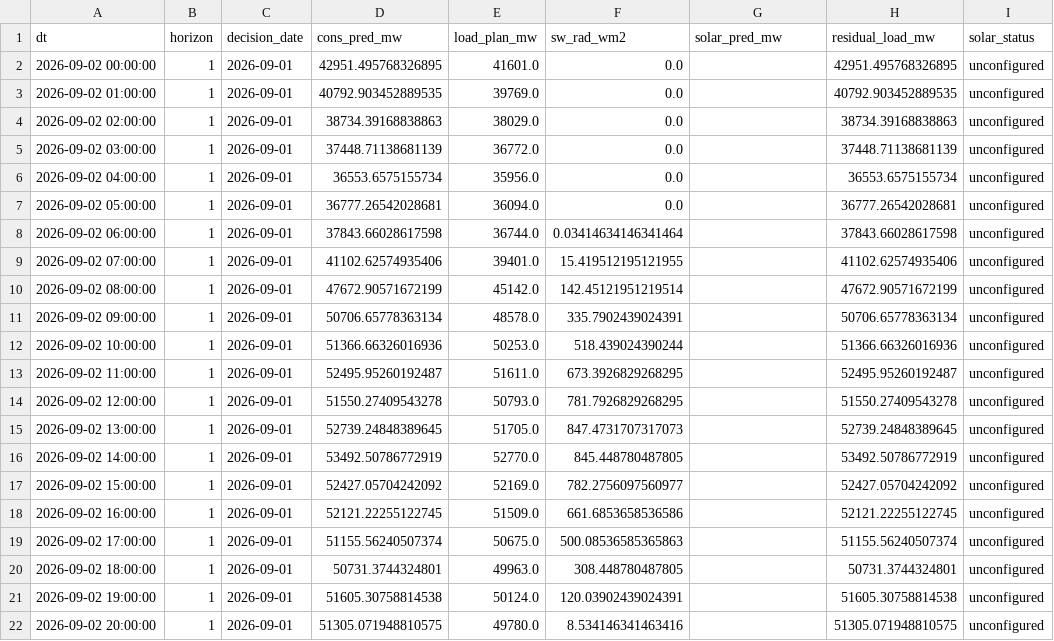
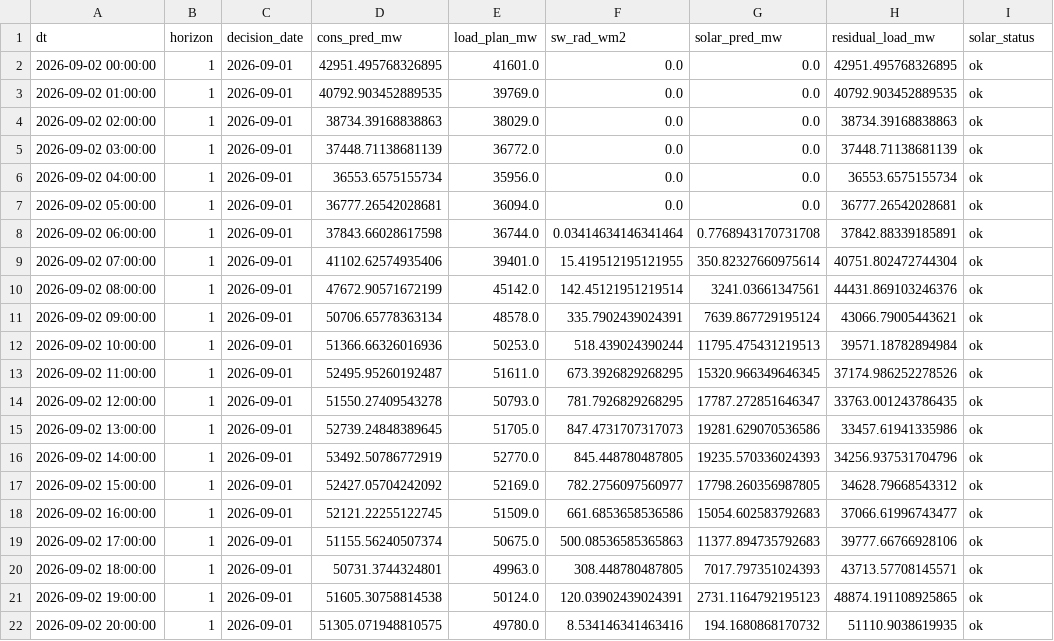
Before and after one commit to dattik12/turkiye-t2-daysahead, a CSV file: data/forecast/ptf_features/2026-09-01_ptf.csv, drawn as a sheet; only a part is shown; the diff covers the shown part only.

Commit message:
feat(solar): TEIAS capali GES kalibrasyonu (PR=0.829, CF 26.3%) + kapasite 27445 MW
- ETKB Tem'26: 126.476 MW x %21.7 = 27.445 MW (lisansli+lisanssiz)
- scripts/calibrate_solar_pr.py: Tem'26 5.37 TWh capasina tek-parametre fit
- EPiAS dogrulamasi: 63 GES gorunur (~%10 kapsama) -> saatlik sekil
  dogrulamasi backfill'e; v1 aylik capali
- ptf builder artik status=ok uretiyor (48/48)

```diff
--- a/data/forecast/ptf_features/2026-09-01_ptf.csv
+++ b/data/forecast/ptf_features/2026-09-01_ptf.csv
@@ -1,22 +1,22 @@
 dt,horizon,decision_date,cons_pred_mw,load_plan_mw,sw_rad_wm2,solar_pred_mw,residual_load_mw,solar_status
-2026-09-02 00:00:00,1,2026-09-01,42951.495768326895,41601.0,0.0,,42951.495768326895,unconfigured
-2026-09-02 01:00:00,1,2026-09-01,40792.903452889535,39769.0,0.0,,40792.903452889535,unconfigured
-2026-09-02 02:00:00,1,2026-09-01,38734.39168838863,38029.0,0.0,,38734.39168838863,unconfigured
-2026-09-02 03:00:00,1,2026-09-01,37448.71138681139,36772.0,0.0,,37448.71138681139,unconfigured
-2026-09-02 04:00:00,1,2026-09-01,36553.6575155734,35956.0,0.0,,36553.6575155734,unconfigured
-2026-09-02 05:00:00,1,2026-09-01,36777.26542028681,36094.0,0.0,,36777.26542028681,unconfigured
-2026-09-02 06:00:00,1,2026-09-01,37843.66028617598,36744.0,0.03414634146341464,,37843.66028617598,unconfigured
-2026-09-02 07:00:00,1,2026-09-01,41102.62574935406,39401.0,15.419512195121955,,41102.62574935406,unconfigured
-2026-09-02 08:00:00,1,2026-09-01,47672.90571672199,45142.0,142.45121951219514,,47672.90571672199,unconfigured
-2026-09-02 09:00:00,1,2026-09-01,50706.65778363134,48578.0,335.7902439024391,,50706.65778363134,unconfigured
-2026-09-02 10:00:00,1,2026-09-01,51366.66326016936,50253.0,518.439024390244,,51366.66326016936,unconfigured
-2026-09-02 11:00:00,1,2026-09-01,52495.95260192487,51611.0,673.3926829268295,,52495.95260192487,unconfigured
-2026-09-02 12:00:00,1,2026-09-01,51550.27409543278,50793.0,781.7926829268295,,51550.27409543278,unconfigured
-2026-09-02 13:00:00,1,2026-09-01,52739.24848389645,51705.0,847.4731707317073,,52739.24848389645,unconfigured
-2026-09-02 14:00:00,1,2026-09-01,53492.50786772919,52770.0,845.448780487805,,53492.50786772919,unconfigured
-2026-09-02 15:00:00,1,2026-09-01,52427.05704242092,52169.0,782.2756097560977,,52427.05704242092,unconfigured
-2026-09-02 16:00:00,1,2026-09-01,52121.22255122745,51509.0,661.6853658536586,,52121.22255122745,unconfigured
-2026-09-02 17:00:00,1,2026-09-01,51155.56240507374,50675.0,500.08536585365863,,51155.56240507374,unconfigured
-2026-09-02 18:00:00,1,2026-09-01,50731.3744324801,49963.0,308.448780487805,,50731.3744324801,unconfigured
-2026-09-02 19:00:00,1,2026-09-01,51605.30758814538,50124.0,120.03902439024391,,51605.30758814538,unconfigured
-2026-09-02 20:00:00,1,2026-09-01,51305.071948810575,49780.0,8.534146341463416,,51305.071948810575,unconfigured
+2026-09-02 00:00:00,1,2026-09-01,42951.495768326895,41601.0,0.0,0.0,42951.495768326895,ok
+2026-09-02 01:00:00,1,2026-09-01,40792.903452889535,39769.0,0.0,0.0,40792.903452889535,ok
+2026-09-02 02:00:00,1,2026-09-01,38734.39168838863,38029.0,0.0,0.0,38734.39168838863,ok
+2026-09-02 03:00:00,1,2026-09-01,37448.71138681139,36772.0,0.0,0.0,37448.71138681139,ok
+2026-09-02 04:00:00,1,2026-09-01,36553.6575155734,35956.0,0.0,0.0,36553.6575155734,ok
+2026-09-02 05:00:00,1,2026-09-01,36777.26542028681,36094.0,0.0,0.0,36777.26542028681,ok
+2026-09-02 06:00:00,1,2026-09-01,37843.66028617598,36744.0,0.03414634146341464,0.7768943170731708,37842.88339185891,ok
+2026-09-02 07:00:00,1,2026-09-01,41102.62574935406,39401.0,15.419512195121955,350.82327660975614,40751.802472744304,ok
+2026-09-02 08:00:00,1,2026-09-01,47672.90571672199,45142.0,142.45121951219514,3241.03661347561,44431.869103246376,ok
+2026-09-02 09:00:00,1,2026-09-01,50706.65778363134,48578.0,335.7902439024391,7639.867729195124,43066.79005443621,ok
+2026-09-02 10:00:00,1,2026-09-01,51366.66326016936,50253.0,518.439024390244,11795.475431219513,39571.18782894984,ok
+2026-09-02 11:00:00,1,2026-09-01,52495.95260192487,51611.0,673.3926829268295,15320.966349646345,37174.986252278526,ok
+2026-09-02 12:00:00,1,2026-09-01,51550.27409543278,50793.0,781.7926829268295,17787.272851646347,33763.001243786435,ok
+2026-09-02 13:00:00,1,2026-09-01,52739.24848389645,51705.0,847.4731707317073,19281.629070536586,33457.61941335986,ok
+2026-09-02 14:00:00,1,2026-09-01,53492.50786772919,52770.0,845.448780487805,19235.570336024393,34256.937531704796,ok
+2026-09-02 15:00:00,1,2026-09-01,52427.05704242092,52169.0,782.2756097560977,17798.260356987805,34628.79668543312,ok
+2026-09-02 16:00:00,1,2026-09-01,52121.22255122745,51509.0,661.6853658536586,15054.602583792683,37066.61996743477,ok
+2026-09-02 17:00:00,1,2026-09-01,51155.56240507374,50675.0,500.08536585365863,11377.894735792683,39777.66766928106,ok
+2026-09-02 18:00:00,1,2026-09-01,50731.3744324801,49963.0,308.448780487805,7017.797351024393,43713.57708145571,ok
+2026-09-02 19:00:00,1,2026-09-01,51605.30758814538,50124.0,120.03902439024391,2731.1164792195123,48874.191108925865,ok
+2026-09-02 20:00:00,1,2026-09-01,51305.071948810575,49780.0,8.534146341463416,194.1680868170732,51110.9038619935,ok
```
Also changed, not shown: 69 edited cells elsewhere in this file, 3 other files.
